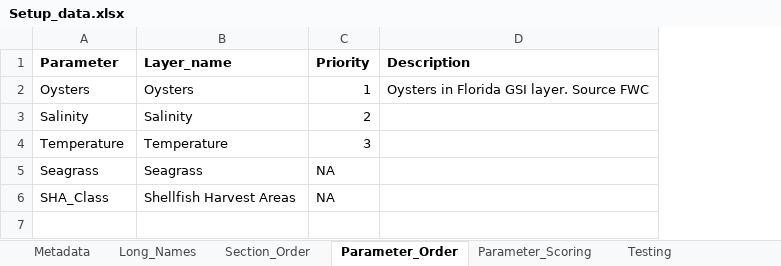
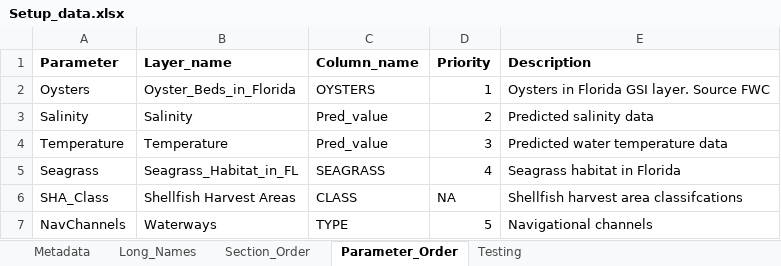
Before and after one commit to E-Levine/HSM-and-mapping, an Excel workbook: Reference files/Setup_data.xlsx, sheet Parameter_Order, drawn as a sheet; values as stored, in another font and other column widths than the file's, no borders; table styles not drawn; addresses are those after the commit; the diff names each change by its address in the sheet, - before the commit and + after, or states it on an @@ line.

Commit message:
Update Setup_data.xlsx
Corrected Parameter_Order sheet.
Removed Parameter_scoring sheet since scores are developed in HSM_curves code now.

```diff
--- a/Reference files/Setup_data.xlsx (sheet Parameter_Order)
+++ b/Reference files/Setup_data.xlsx (sheet Parameter_Order)
-sheet tab: Parameter_Scoring
+column C (Column_name), rows 2-6: OYSTERS | Pred_value | Pred_value | SEAGRASS | CLASS
-B2 (Layer_name): Oysters
+B2 (Layer_name): Oyster_Beds_in_Florida
-E3 (Description): (empty)
+E3 (Description): Predicted salinity data
-E4 (Description): (empty)
+E4 (Description): Predicted water temperature data
-B5 (Layer_name): Seagrass
+B5 (Layer_name): Seagrass_Habitat_in_FL
-D5 (Priority): NA
+D5 (Priority): 4
-E5 (Description): (empty)
+E5 (Description): Seagrass habitat in Florida
-E6 (Description): (empty)
+E6 (Description): Shellfish harvest area classifcations
+row 7: NavChannels | Waterways | TYPE | 5 | Navigational channels
```
Also changed, not shown: sheet Metadata, sheet Long_Names.
